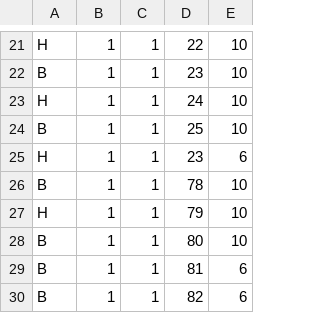
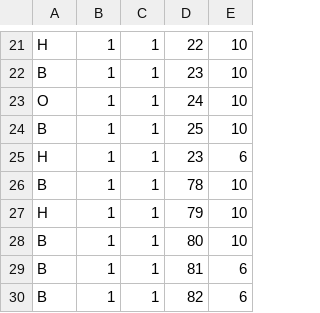
Before and after one commit to GimaShinta/TeamFriends, a CSV file: MarioProject/MarioProject/Resource/Map/ObjectData.csv, drawn as a sheet; only a part is shown, gaps mark what is left out.

```diff
--- a/MarioProject/MarioProject/Resource/Map/ObjectData.csv
+++ b/MarioProject/MarioProject/Resource/Map/ObjectData.csv
@@ -22,3 +22,3 @@ H,1,1,22,10
 B,1,1,23,10
-H,1,1,24,10
+O,1,1,24,10
 B,1,1,25,10
```
Also changed, not shown: 21 other files.
